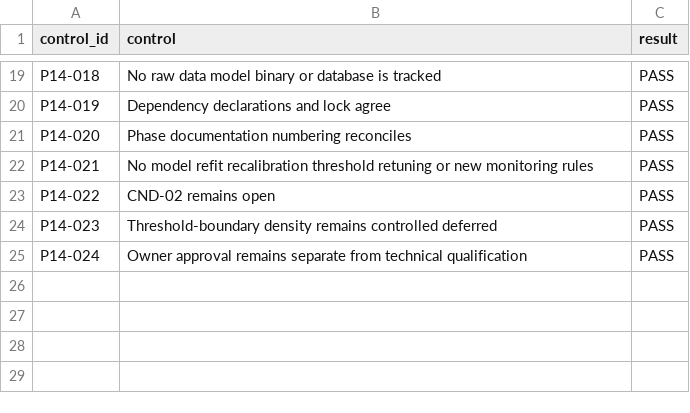
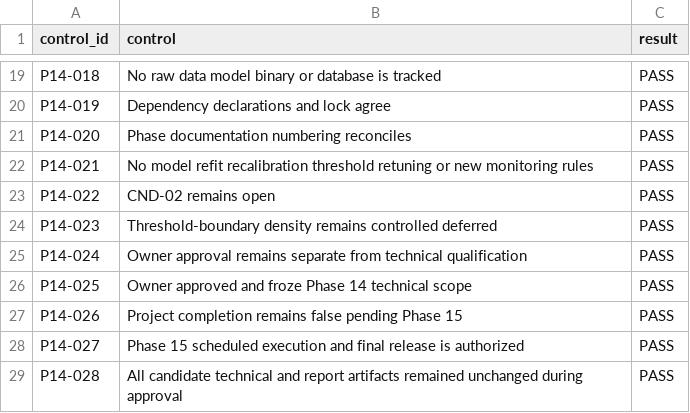
Before and after one commit to Sidhharthhegde/credit-risk-model-monitoring-platform, a CSV file: reports/lifecycle/FINAL-LIFECYCLE-QUALIFICATION-01/phase14_acceptance_checklist.csv, drawn as a sheet; only a part is shown, gaps mark what is left out; the diff names each change by its address in the sheet, - before the commit and + after, or states it on an @@ line.

Commit message:
Remediate and freeze Phase 14 roadmap boundary

```diff
--- a/reports/lifecycle/FINAL-LIFECYCLE-QUALIFICATION-01/phase14_acceptance_checklist.csv
+++ b/reports/lifecycle/FINAL-LIFECYCLE-QUALIFICATION-01/phase14_acceptance_checklist.csv
+row 26: P14-025 | Owner approved and froze Phase 14 technical scope | PASS
+row 27: P14-026 | Project completion remains false pending Phase 15 | PASS
+row 28: P14-027 | Phase 15 scheduled execution and final release is authorized | PASS
+row 29: P14-028 | All candidate technical and report artifacts remained unchanged during approval | PASS
```
Also changed, not shown: 14 other files.
